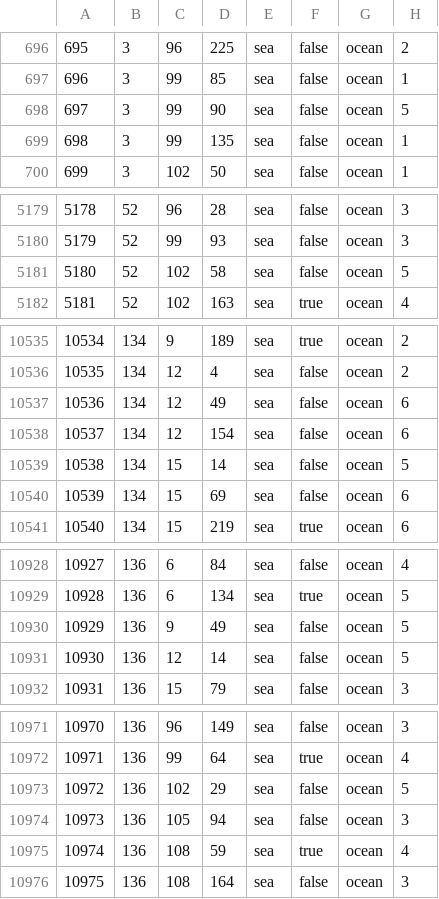
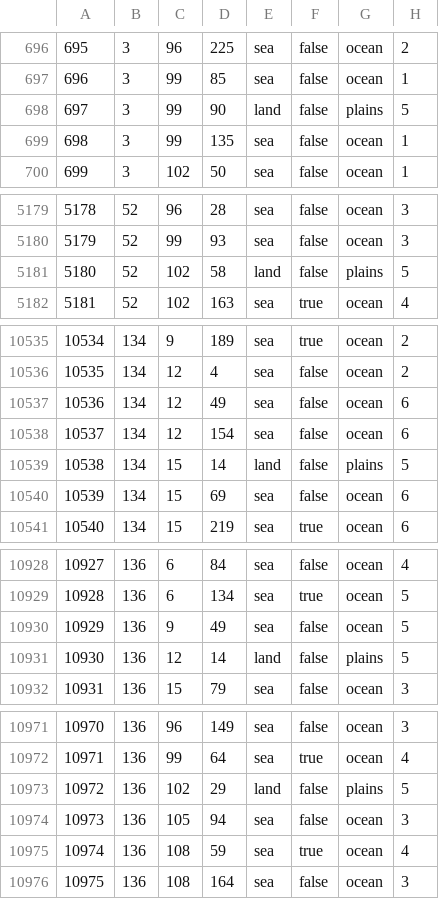
Before and after one commit to SPACERAIDER/Britannia, a CSV file: map/definition.csv, drawn as a sheet; only a part is shown, gaps mark what is left out; the diff covers the shown part only.

```diff
--- a/map/definition.csv
+++ b/map/definition.csv
@@ -697,3 +697,3 @@
 696;3;99;85;sea;false;ocean;1
-697;3;99;90;sea;false;ocean;5
+697;3;99;90;land;false;plains;5
 698;3;99;135;sea;false;ocean;1
@@ -5180,3 +5180,3 @@
 5179;52;99;93;sea;false;ocean;3
-5180;52;102;58;sea;false;ocean;5
+5180;52;102;58;land;false;plains;5
 5181;52;102;163;sea;true;ocean;4
@@ -10538,3 +10538,3 @@
 10537;134;12;154;sea;false;ocean;6
-10538;134;15;14;sea;false;ocean;5
+10538;134;15;14;land;false;plains;5
 10539;134;15;69;sea;false;ocean;6
@@ -10930,3 +10930,3 @@
 10929;136;9;49;sea;false;ocean;5
-10930;136;12;14;sea;false;ocean;5
+10930;136;12;14;land;false;plains;5
 10931;136;15;79;sea;false;ocean;3
@@ -10972,3 +10972,3 @@
 10971;136;99;64;sea;true;ocean;4
-10972;136;102;29;sea;false;ocean;5
+10972;136;102;29;land;false;plains;5
 10973;136;105;94;sea;false;ocean;3
```
Also changed, not shown: 4 edited cells elsewhere in this file, 1 other file.
